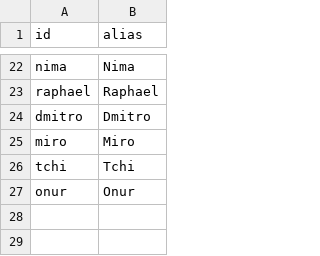
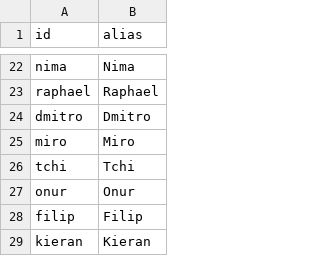
Before and after one commit to raulparada/dok-noord-arena, a CSV file: data/players.csv, drawn as a sheet; only a part is shown, gaps mark what is left out.

```diff
--- a/data/players.csv
+++ b/data/players.csv
@@ -27 +27,3 @@ tchi,Tchi
 onur,Onur
+filip,Filip
+kieran,Kieran
```
Also changed, not shown: data/matches.csv.
